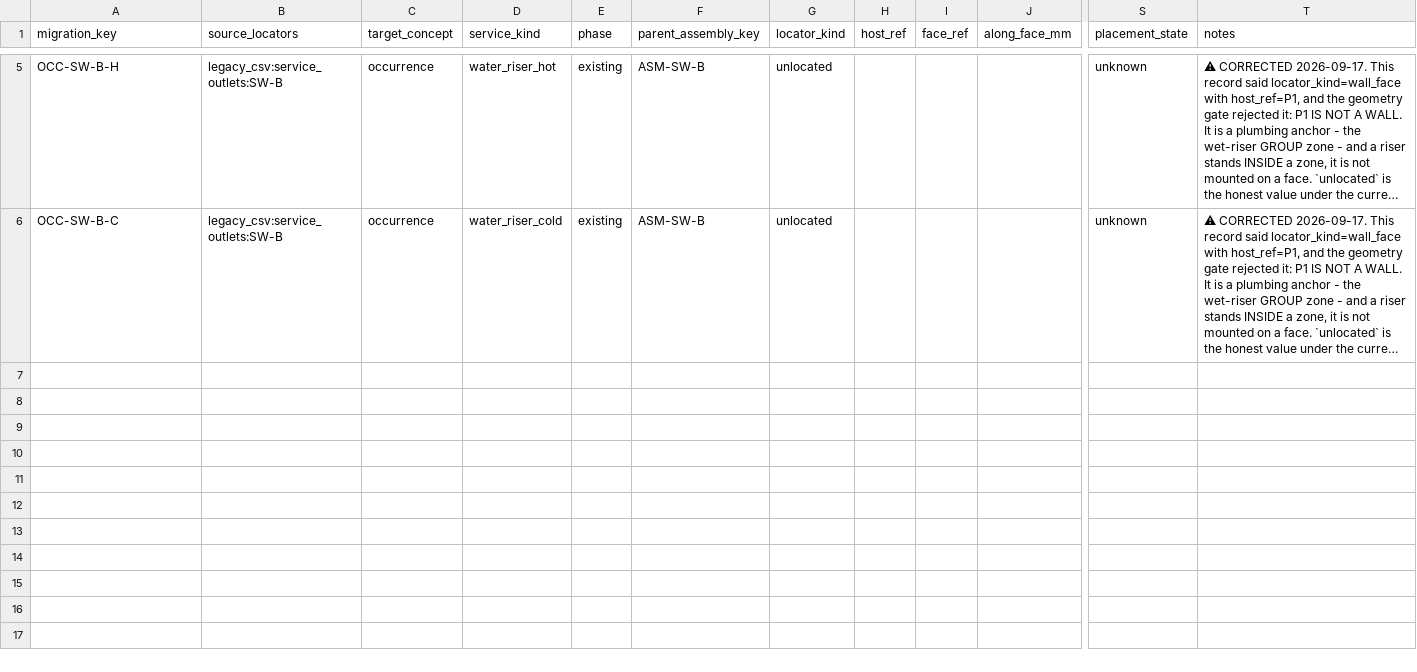
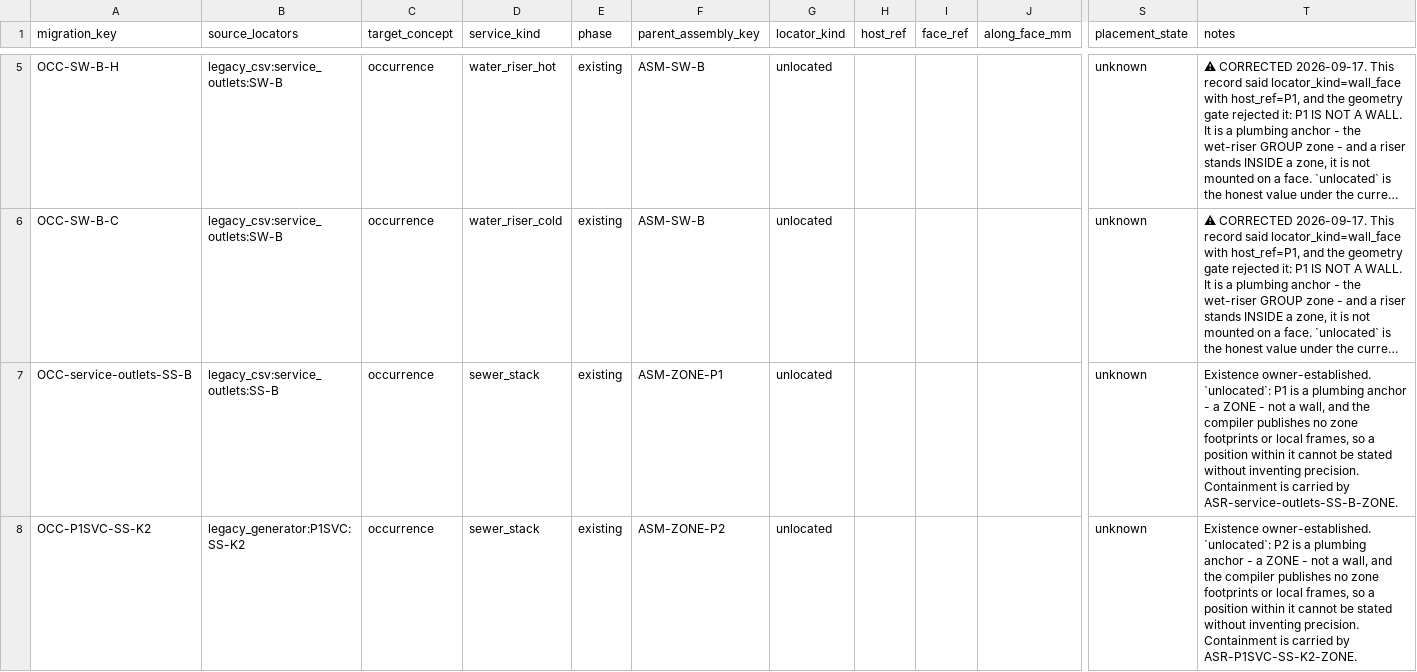
Before and after one commit to AliakseiBabko/price-scrapper, a CSV file: _Inbox/migration/draft/occurrences.csv, drawn as a sheet; only a part is shown, gaps mark what is left out; long unchanged cells end in …; rows hold the shown columns only; the diff names each change by its address in the sheet, - before the commit and + after, or states it on an @@ line.

```diff
--- a/_Inbox/migration/draft/occurrences.csv
+++ b/_Inbox/migration/draft/occurrences.csv
+row 7: OCC-service-outlets-SS-B | legacy_csv:service_outlets:SS-B | occurrence | sewer_stack | existing | ASM-ZONE-P1 | unlocated |  |  |  | unknown | Existence owner-established. `unlocated`: P1 is a plumbing anchor - a ZONE - not a wall, and the compiler publishes no zone footprints or local frames, so a position within it cannot be stated without inventing precision. Containment is carried by ASR-service-outlets-SS-B-ZONE.
+row 8: OCC-P1SVC-SS-K2 | legacy_generator:P1SVC:SS-K2 | occurrence | sewer_stack | existing | ASM-ZONE-P2 | unlocated |  |  |  | unknown | Existence owner-established. `unlocated`: P2 is a plumbing anchor - a ZONE - not a wall, and the compiler publishes no zone footprints or local frames, so a position within it cannot be stated without inventing precision. Containment is carried by ASR-P1SVC-SS-K2-ZONE.
```
Also changed, not shown: _Inbox/migration/draft/assemblies.csv, _Inbox/migration/draft/relations.csv, 7 other files.
